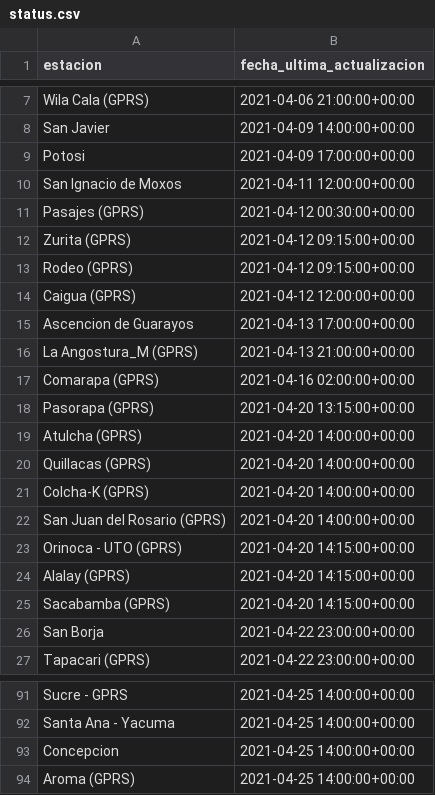
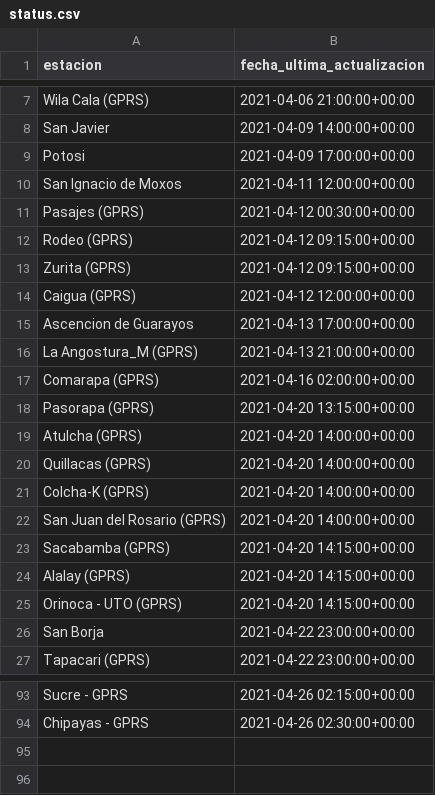
Before and after one commit to pr0nstar/meteorologia-bolivia, a CSV file: status.csv, drawn as a sheet; only a part is shown, gaps mark what is left out; removed rows and columns are numbered as before the commit, all else as after; the diff covers the shown part only; the diff names each change by its address in the sheet, - before the commit and + after, or states it on an @@ line.

```diff
--- a/status.csv
+++ b/status.csv
@@ row 13 moved to row 12: Rodeo (GPRS) @@
@@ row 25 moved to row 23: Sacabamba (GPRS) @@
-B93 (fecha_ultima_actualizacion): 2021-04-25 14:00:00+00:00
+B93 (fecha_ultima_actualizacion): 2021-04-26 02:15:00+00:00
-row 92: Santa Ana - Yacuma | 2021-04-25 14:00:00+00:00
-row 93: Concepcion | 2021-04-25 14:00:00+00:00
-row 94: Aroma (GPRS) | 2021-04-25 14:00:00+00:00
+row 94: Chipayas - GPRS | 2021-04-26 02:30:00+00:00
```
Also changed, not shown: 43 added rows, 41 removed rows and 16 edited cells elsewhere in this file, 2 other files.
